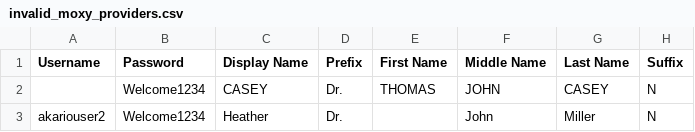
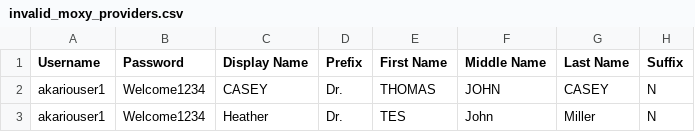
Before and after one commit to devendrabobde/my_provisiong, a CSV file: public/rspec_test_files/moxy/invalid_moxy_providers.csv, drawn as a sheet; only a part is shown; the diff names each change by its address in the sheet, - before the commit and + after, or states it on an @@ line.

Commit message:
Test Case Rcopia and Moxy Updates

```diff
--- a/public/rspec_test_files/moxy/invalid_moxy_providers.csv
+++ b/public/rspec_test_files/moxy/invalid_moxy_providers.csv
-A2 (Username): (empty)
+A2 (Username): akariouser1
-A3 (Username): akariouser2
+A3 (Username): akariouser1
-E3 (First Name): (empty)
+E3 (First Name): TES
```
Also changed, not shown: public/rspec_test_files/moxy/valid_moxy_providers.csv, public/rspec_test_files/rcopia/invalid_rcopia_providers.csv, 9 other files.
